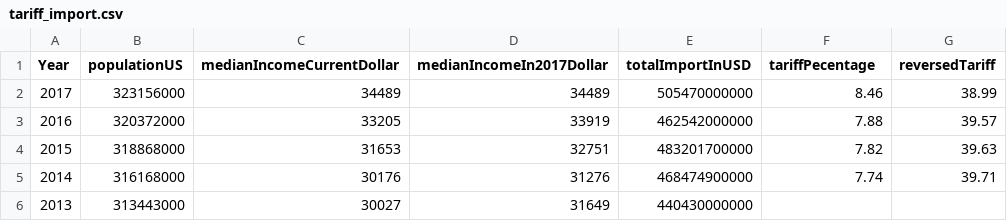
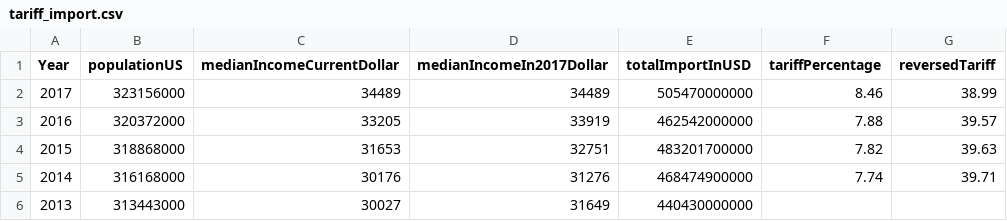
Before and after one commit to brmkim/599GroupRepo, a CSV file: tariff_import.csv, drawn as a sheet; only a part is shown.

Commit message:
corrected a typo

```diff
--- a/tariff_import.csv
+++ b/tariff_import.csv
@@ -1,2 +1,2 @@
-Year,populationUS,medianIncomeCurrentDollar,medianIncomeIn2017Dollar,totalImportInUSD,tariffPecentage,reversedTariff
+Year,populationUS,medianIncomeCurrentDollar,medianIncomeIn2017Dollar,totalImportInUSD,tariffPercentage,reversedTariff
 2017,323156000,34489,34489,505470000000,8.46,38.99
```
Also changed, not shown: 2 other files.
